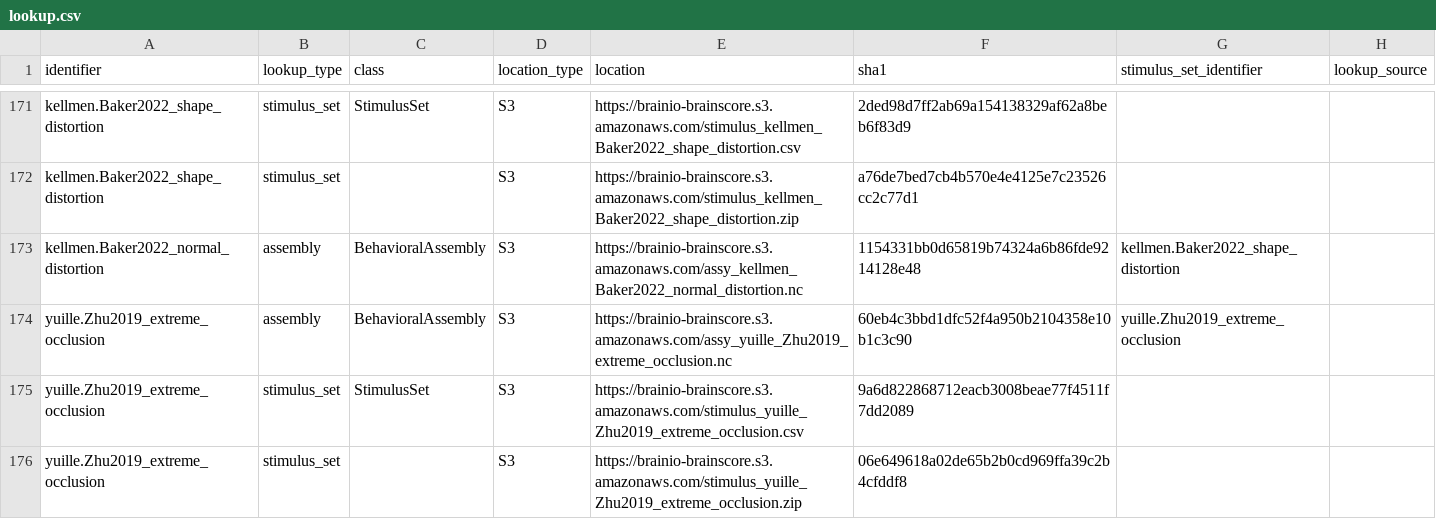
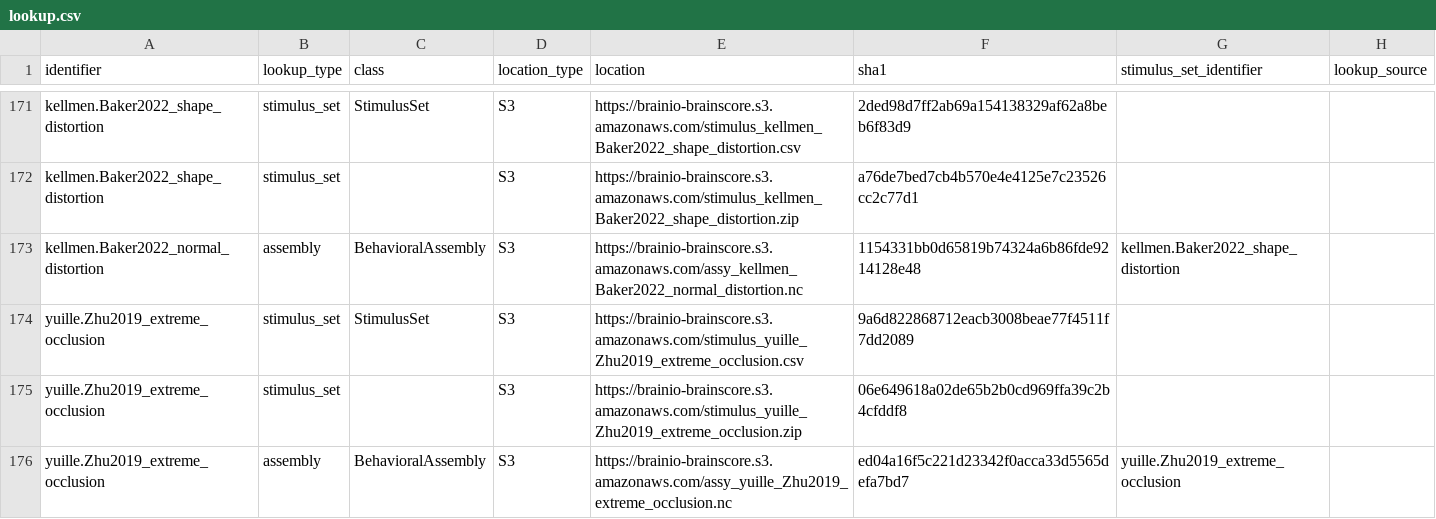
Before and after one commit to brain-score/vision, a CSV file: brainscore/lookup.csv, drawn as a sheet; only a part is shown, gaps mark what is left out.

Commit message:
Fixed assembly.values error, added test for it

```diff
--- a/brainscore/lookup.csv
+++ b/brainscore/lookup.csv
@@ -173,4 +173,4 @@ kellmen.Baker2022_shape_distortion,stimulus_set,,S3,https://brainio-brainscore.s
 kellmen.Baker2022_normal_distortion,assembly,BehavioralAssembly,S3,https://brainio-brainscore.s3.amazonaws.com/assy_kellmen_Baker2022_normal_distortion.nc,1154331bb0d65819b74324a6b86fde9214128e48,kellmen.Baker2022_shape_distortion,
-yuille.Zhu2019_extreme_occlusion,assembly,BehavioralAssembly,S3,https://brainio-brainscore.s3.amazonaws.com/assy_yuille_Zhu2019_extreme_occlusion.nc,60eb4c3bbd1dfc52f4a950b2104358e10b1c3c90,yuille.Zhu2019_extreme_occlusion,
 yuille.Zhu2019_extreme_occlusion,stimulus_set,StimulusSet,S3,https://brainio-brainscore.s3.amazonaws.com/stimulus_yuille_Zhu2019_extreme_occlusion.csv,9a6d822868712eacb3008beae77f4511f7dd2089,,
 yuille.Zhu2019_extreme_occlusion,stimulus_set,,S3,https://brainio-brainscore.s3.amazonaws.com/stimulus_yuille_Zhu2019_extreme_occlusion.zip,06e649618a02de65b2b0cd969ffa39c2b4cfddf8,,
+yuille.Zhu2019_extreme_occlusion,assembly,BehavioralAssembly,S3,https://brainio-brainscore.s3.amazonaws.com/assy_yuille_Zhu2019_extreme_occlusion.nc,ed04a16f5c221d23342f0acca33d5565defa7bd7,yuille.Zhu2019_extreme_occlusion,
```
Also changed, not shown: 2 other files.
